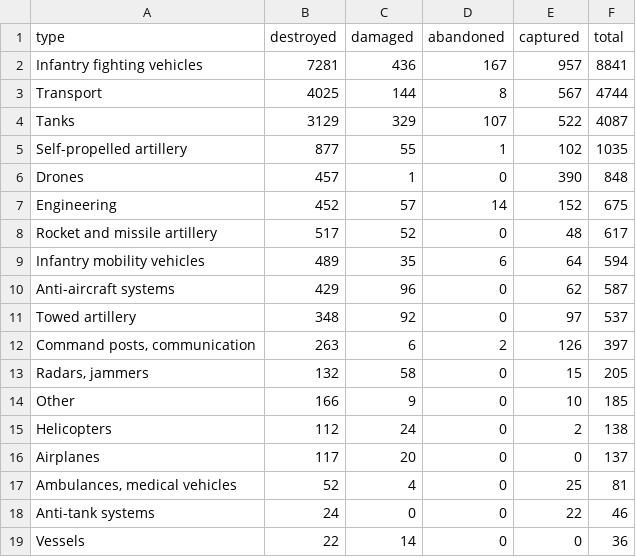
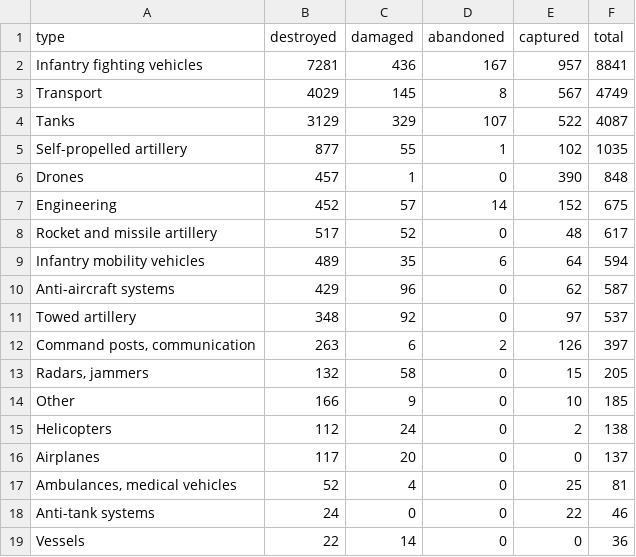
Before and after one commit to AlexTsiris/Russian-Ukraine-War, a CSV file: powerbi/equipment_by_type.csv, drawn as a sheet.

```diff
--- a/powerbi/equipment_by_type.csv
+++ b/powerbi/equipment_by_type.csv
@@ -2,3 +2,3 @@ type,destroyed,damaged,abandoned,captured,total
 Infantry fighting vehicles,7281,436,167,957,8841
-Transport,4025,144,8,567,4744
+Transport,4029,145,8,567,4749
 Tanks,3129,329,107,522,4087
```
Also changed, not shown: powerbi/equipment_by_month.csv, powerbi/equipment_meta.csv, 6 other files.
